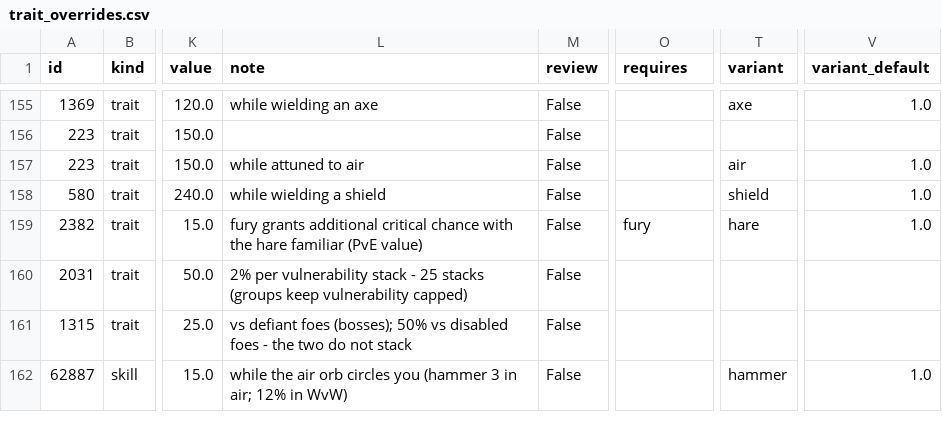
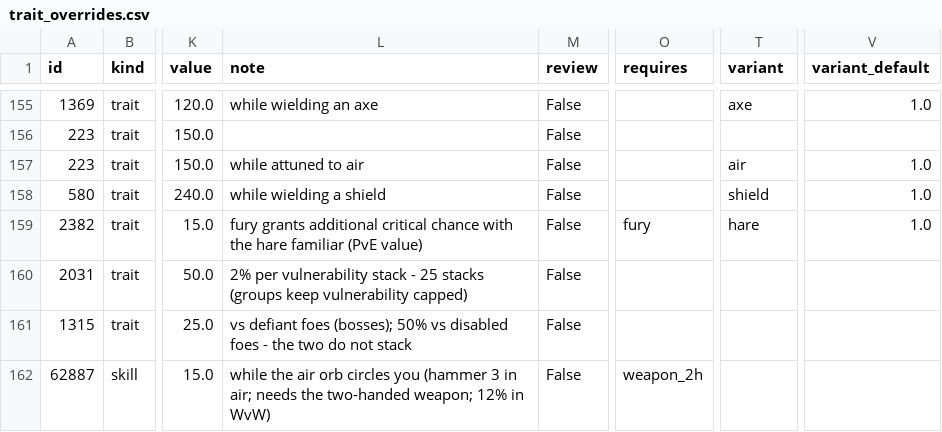
Before and after one commit to FlorianBaltrusch/gw2_ceo, a CSV file: assets/trait_overrides.csv, drawn as a sheet; only a part is shown, gaps mark what is left out; the diff names each change by its address in the sheet, - before the commit and + after, or states it on an @@ line.

Commit message:
Crescent Wind: no wielding chip; the row requires a two-handed weapon (solver drops it with one-handed gear, builder marks it ineffective)

```diff
--- a/assets/trait_overrides.csv
+++ b/assets/trait_overrides.csv
-L162 (note): …in air; 12% in…
+L162 (note): …in air; needs the two-handed weapon; 12% in…
-O162 (requires): (empty)
+O162 (requires): weapon_2h
-T162 (variant): hammer
+T162 (variant): (empty)
-V162 (variant_default): 1.0
+V162 (variant_default): (empty)
```
Also changed, not shown: assets/traits.csv, 1 other file.
